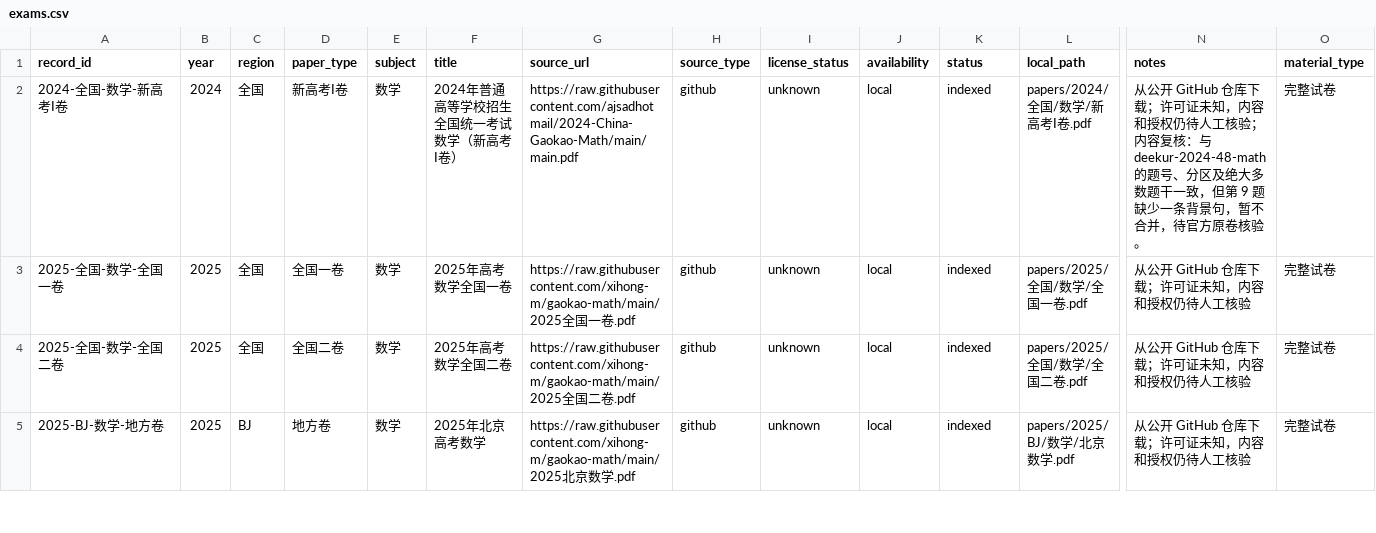
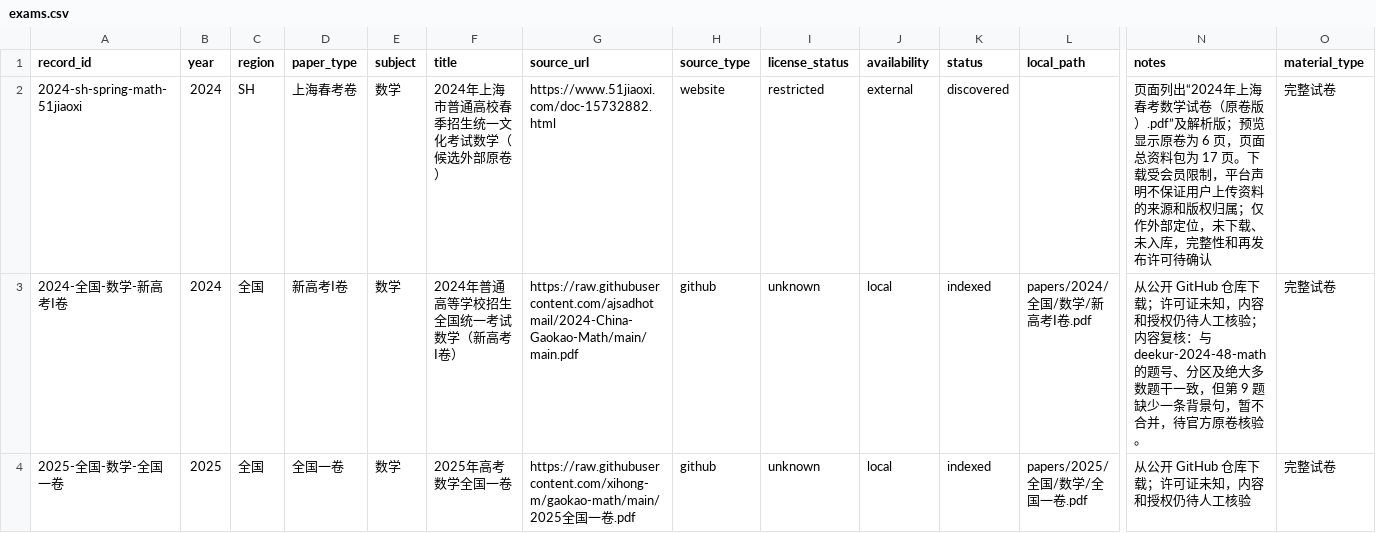
Before and after one commit to qingshuo/China-Gaokao-Papers-Collection, a CSV file: data/exams.csv, drawn as a sheet; only a part is shown, gaps mark what is left out; the shorter side is filled out with more unchanged rows; rows hold the shown columns only; the diff names each change by its address in the sheet, - before the commit and + after, or states it on an @@ line.

Commit message:
index restricted spring exam source

```diff
--- a/data/exams.csv
+++ b/data/exams.csv
+row 2: 2024-sh-spring-math-51jiaoxi | 2024 | SH | 上海春考卷 | 数学 | 2024年上海市普通高校春季招生统一文化考试数学（候选外部原卷） | https://www.51jiaoxi.com/doc-15732882.html | website | restricted | external | discovered |  | 页面列出“2024年上海春考数学试卷（原卷版）.pdf”及解析版；预览显示原卷为 6 页，页面总资料包为 17 页。下载受会员限制，平台声明不保证用户上传资料的来源和版权归属；仅作外部定位，未下载、未入库，完整性和再发布许可待确认 | 完整试卷
```
Also changed, not shown: data/paper-targets.csv, data/sources.csv, 5 other files.
